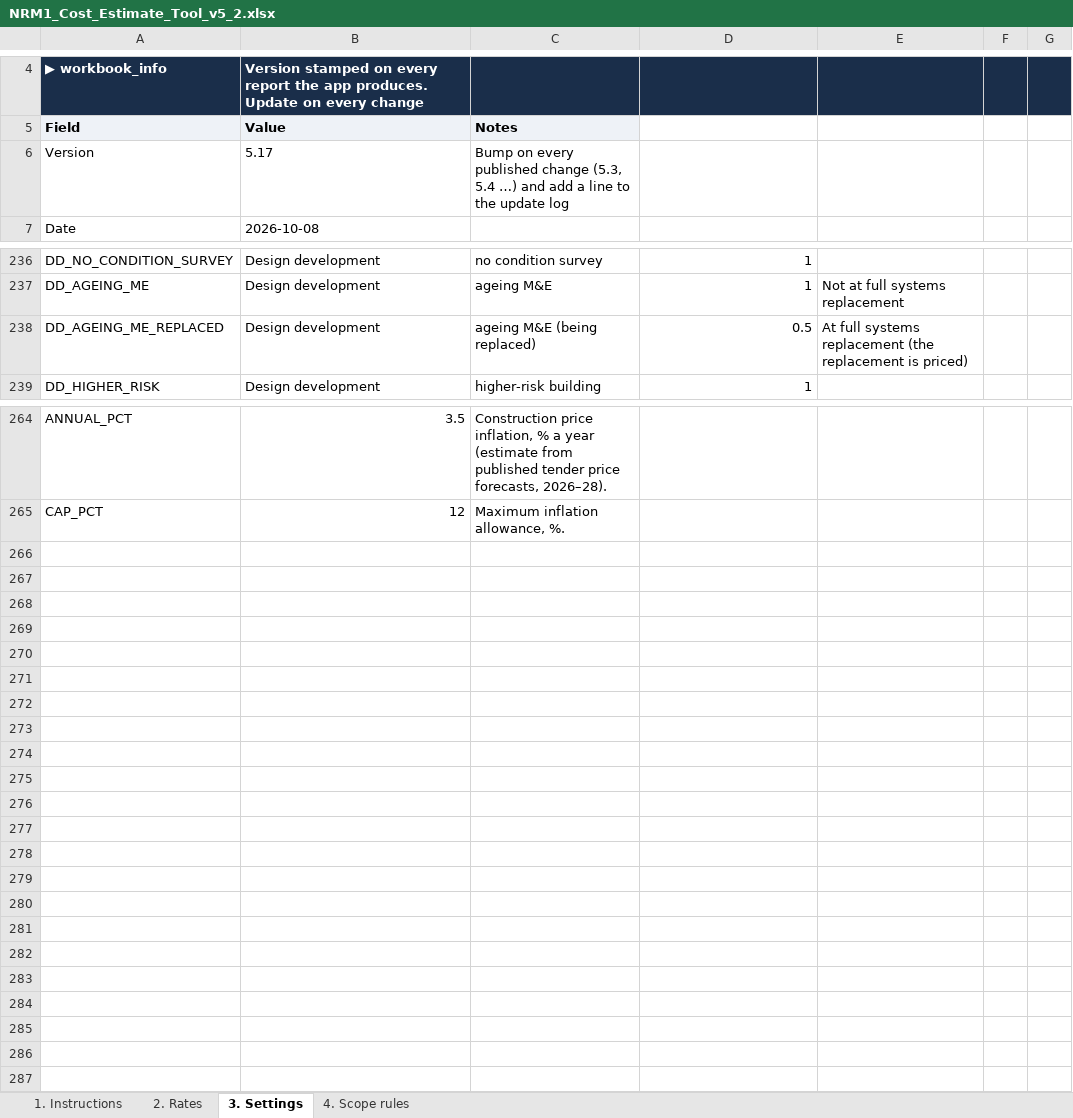
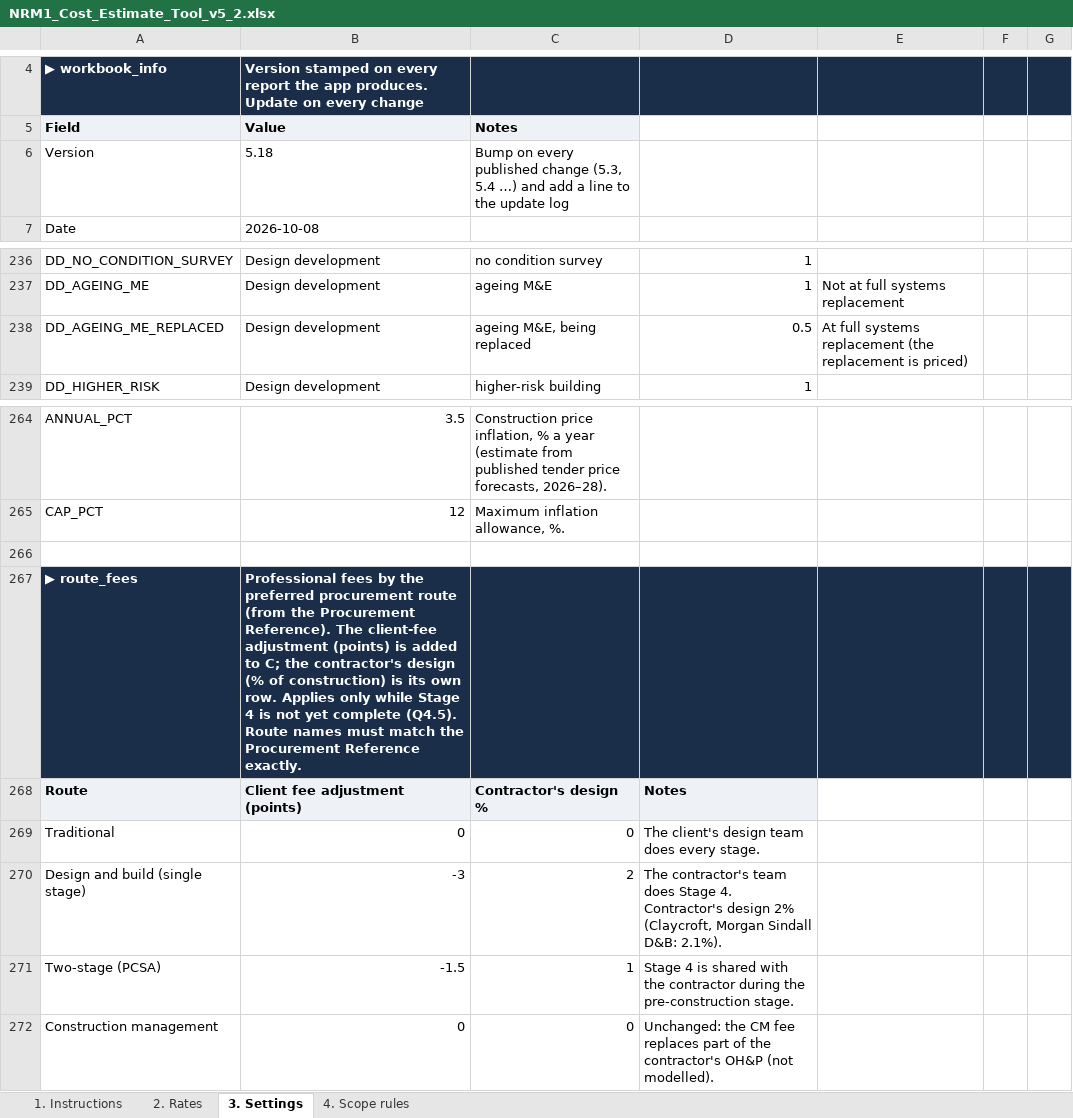
Before and after one commit to MNKayali/estates-ai-tool, an Excel workbook: NRM1_Cost_Estimate_Tool_v5_2.xlsx, sheet 3. Settings, drawn as a sheet; only a part is shown, gaps mark what is left out; values as stored, in another font and other column widths than the file's, no borders; the diff names each change by its address in the sheet, - before the commit and + after, or states it on an @@ line.

```diff
--- a/NRM1_Cost_Estimate_Tool_v5_2.xlsx (sheet 3. Settings)
+++ b/NRM1_Cost_Estimate_Tool_v5_2.xlsx (sheet 3. Settings)
-B6 (Value): 5.17
+B6 (Value): 5.18
-C238 (Notes): ageing M&E (being replaced)
+C238 (Notes): ageing M&E, being replaced
+row 266: (empty)
+row 267: ▶ route_fees | Professional fees by the preferred procurement route (from the Procurement Reference). The client-fee adjustment (points) is added to C; the contractor's design (% of construction) is its own row. Applies only while Stage 4 is not yet complete (Q4.5). Route names must match the Procurement Reference exactly.
+row 268: Route | Client fee adjustment (points) | Contractor's design % | Notes
+row 269: Traditional | 0 | 0 | The client's design team does every stage.
+row 270: Design and build (single stage) | -3 | 2 | The contractor's team does Stage 4. Contractor's design 2% (Claycroft, Morgan Sindall D&B: 2.1%).
+row 271: Two-stage (PCSA) | -1.5 | 1 | Stage 4 is shared with the contractor during the pre-construction stage.
+row 272: Construction management | 0 | 0 | Unchanged: the CM fee replaces part of the contractor's OH&P (not modelled).
```
Also changed, not shown: sheet 1. Instructions, 10 other files.
